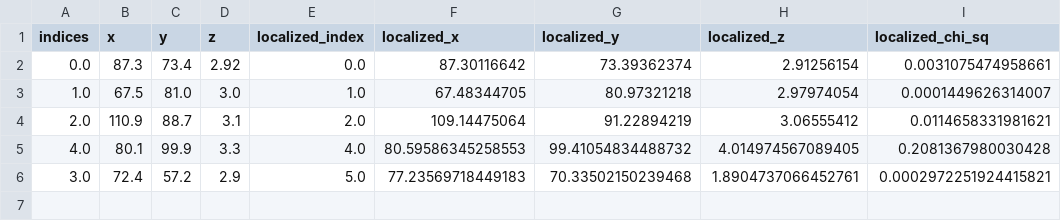
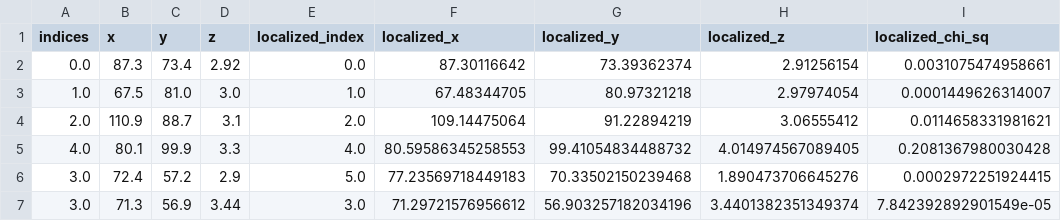
Before and after one commit to diceandcats/GWlensing_Brian, a CSV file: src_pos_for_dist_with_z_de+mcmc.csv, drawn as a sheet.

```diff
--- a/src_pos_for_dist_with_z_de+mcmc.csv
+++ b/src_pos_for_dist_with_z_de+mcmc.csv
@@ -5,2 +5,3 @@ indices,x,y,z,localized_index,localized_x,localized_y,localized_z,localized_chi_
 4.0,80.1,99.9,3.3,4.0,80.59586345258553,99.41054834488732,4.014974567089405,0.2081367980030428
-3.0,72.4,57.2,2.9,5.0,77.23569718449183,70.33502150239468,1.8904737066452761,0.0002972251924415821
+3.0,72.4,57.2,2.9,5.0,77.23569718449183,70.33502150239468,1.890473706645276,0.0002972251924415
+3.0,71.3,56.9,3.44,3.0,71.29721576956612,56.903257182034196,3.4401382351349374,7.842392892901549e-05
```
Also changed, not shown: 5 other files.
